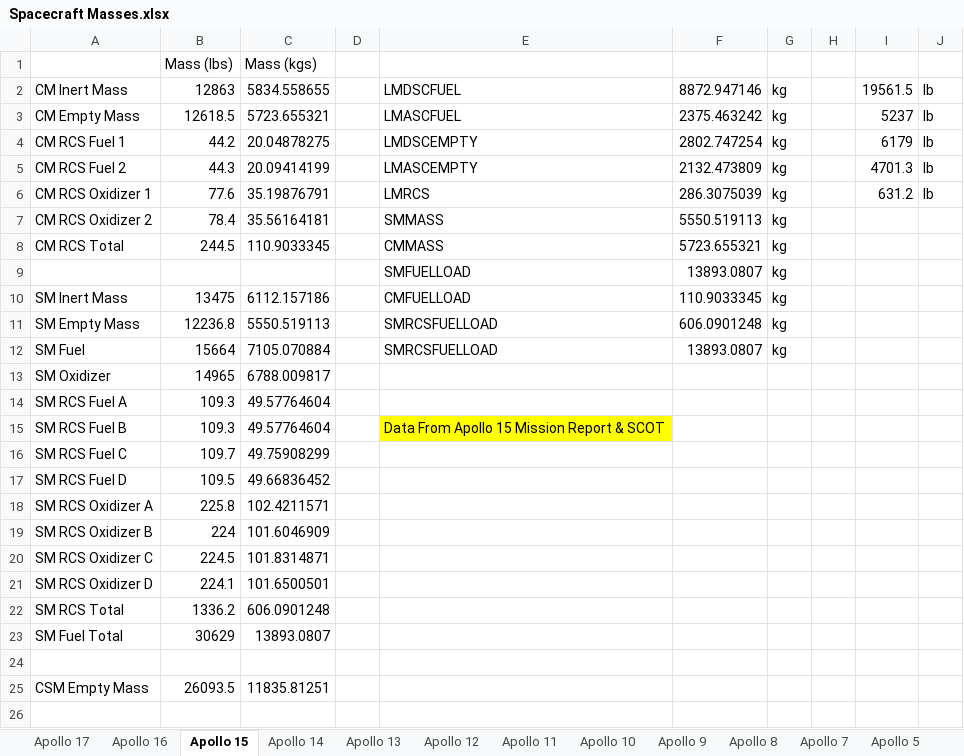
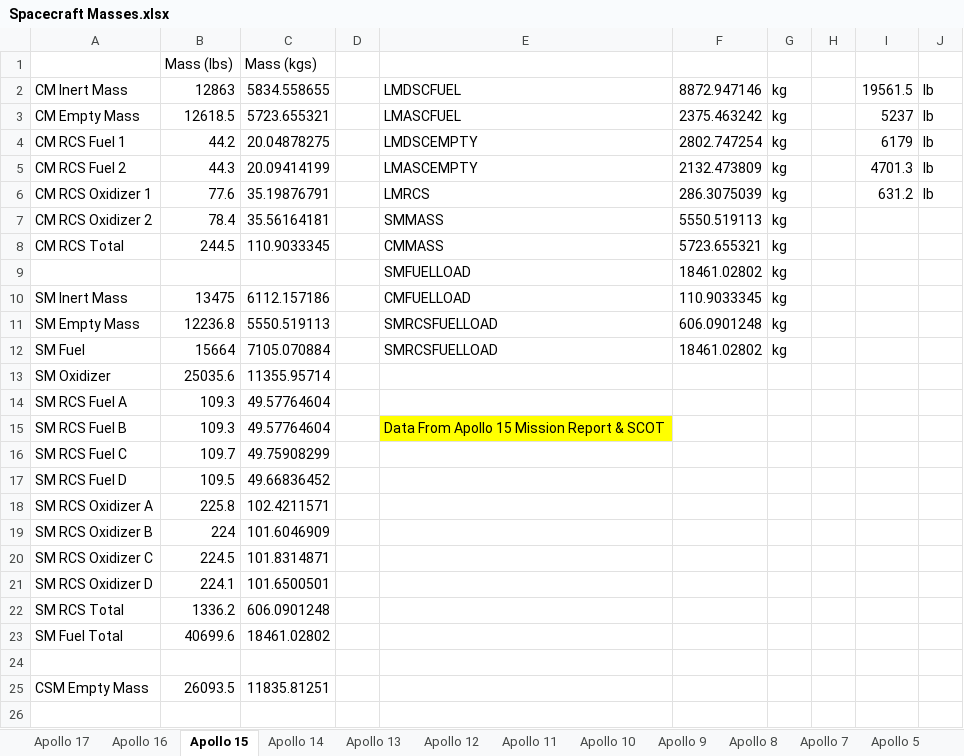
Before and after one commit to orbiternassp/NASSP, an Excel workbook: Doc/Project Apollo - NASSP/Spacecraft Masses.xlsx, sheet Apollo 15, drawn as a sheet; only a part is shown; values as stored, in another font and other column widths than the file's, no borders; the diff names each change by its address in the sheet, - before the commit and + after, or states it on an @@ line.

Commit message:
Correct Apollo 14 and 15 SM oxidizer quantities

```diff
--- a/Doc/Project Apollo - NASSP/Spacecraft Masses.xlsx (sheet Apollo 15)
+++ b/Doc/Project Apollo - NASSP/Spacecraft Masses.xlsx (sheet Apollo 15)
-F9: 13893.0807
+F9: 18461.02802
-F12: 13893.0807
+F12: 18461.02802
-B13: 14965
+B13: 25035.6
-C13: 6788.009817
+C13: 11355.95714
-B23: 30629
+B23: 40699.6
-C23: 13893.0807
+C23: 18461.02802
```
Also changed, not shown: sheet Apollo 14, sheet Totals, 3 other files.
